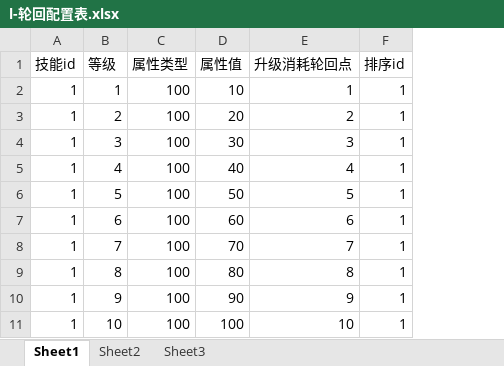
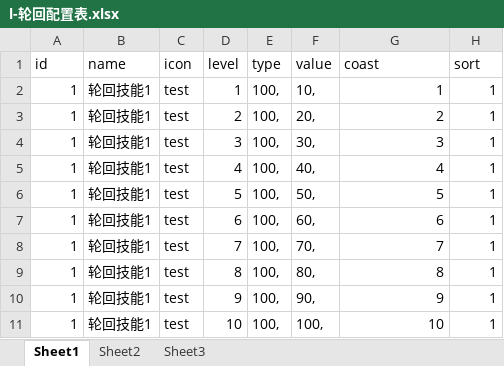
Before and after one commit to a1321253646/ourGame, an Excel workbook: other/配置表/l-轮回配置表.xlsx, sheet Sheet1, drawn as a sheet; only a part is shown; values as stored, in another font and other column widths than the file's, no borders; removed rows and columns are numbered as before the commit, all else as after; the diff names each change by its address in the sheet, - before the commit and + after, or states it on an @@ line.

```diff
--- a/other/配置表/l-轮回配置表.xlsx (sheet Sheet1)
+++ b/other/配置表/l-轮回配置表.xlsx (sheet Sheet1)
+column B, rows 2-11: all 轮回技能1
+column C, rows 2-11: all test
-column C, rows 2-11: all 100
-column D, rows 2-11: 10 | 20 | 30 | 40 | 50 | 60 | 70 | 80 | 90 | 100
+column E, rows 2-11: all 100,
+column F, rows 2-11: 10, | 20, | 30, | 40, | 50, | 60, | 70, | 80, | 90, | 100,
-row 1: 技能id | 等级 | 属性类型 | 属性值 | 升级消耗轮回点 | 排序id
+row 1: id | name | icon | level | type | value | coast | sort
```
Also changed, not shown: 26 other files.
